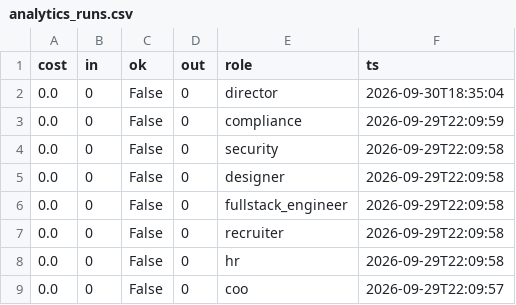
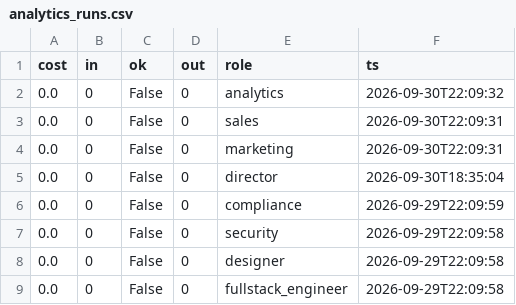
Before and after one commit to jaspalsingh321jsrr-ops/opsrunner-agents, a CSV file: data/exports/analytics_runs.csv, drawn as a sheet; only a part is shown; the shorter side is filled out with more unchanged rows.

```diff
--- a/data/exports/analytics_runs.csv
+++ b/data/exports/analytics_runs.csv
@@ -1,2 +1,5 @@
 cost,in,ok,out,role,ts
+0.0,0,False,0,analytics,2026-09-30T22:09:32
+0.0,0,False,0,sales,2026-09-30T22:09:31
+0.0,0,False,0,marketing,2026-09-30T22:09:31
 0.0,0,False,0,director,2026-09-30T18:35:04
```
Also changed, not shown: data/exports/tasks.csv, 5 other files.
